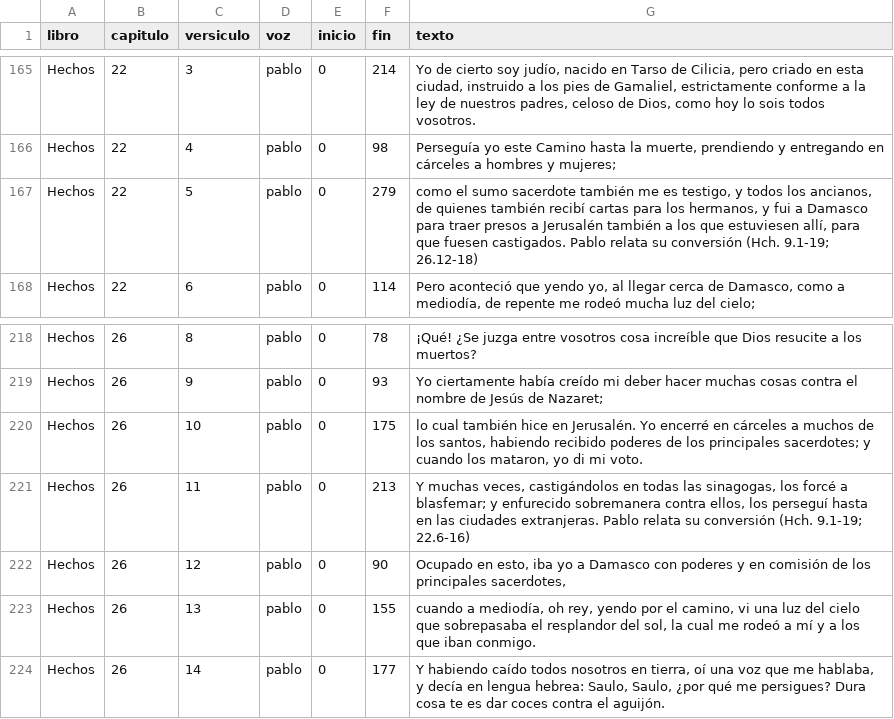
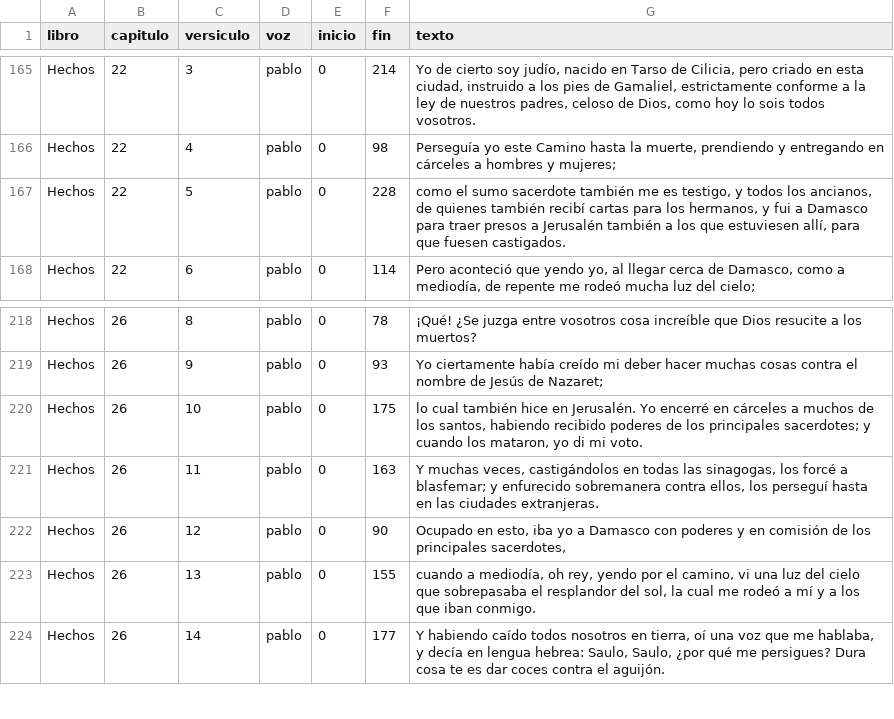
Before and after one commit to wmcarlosv/charles-taze-russell, a CSV file: biblioteca-espanola/voces-biblicas.csv, drawn as a sheet; only a part is shown, gaps mark what is left out.

```diff
--- a/biblioteca-espanola/voces-biblicas.csv
+++ b/biblioteca-espanola/voces-biblicas.csv
@@ -166,3 +166,3 @@ Hechos,22,3,pablo,0,214,"Yo de cierto soy judío, nacido en Tarso de Cilicia, pe
 Hechos,22,4,pablo,0,98,"Perseguía yo este Camino hasta la muerte, prendiendo y entregando en cárceles a hombres y mujeres;"
-Hechos,22,5,pablo,0,279,"como el sumo sacerdote también me es testigo, y todos los ancianos, de quienes también recibí cartas para los hermanos, y fui a Damasco para traer presos a Jerusalén también a los que estuviesen allí, para que fuesen castigados. Pablo relata su conversión (Hch. 9.1-19; 26.12-18)"
+Hechos,22,5,pablo,0,228,"como el sumo sacerdote también me es testigo, y todos los ancianos, de quienes también recibí cartas para los hermanos, y fui a Damasco para traer presos a Jerusalén también a los que estuviesen allí, para que fuesen castigados."
 Hechos,22,6,pablo,0,114,"Pero aconteció que yendo yo, al llegar cerca de Damasco, como a mediodía, de repente me rodeó mucha luz del cielo;"
@@ -220,3 +220,3 @@ Hechos,26,9,pablo,0,93,Yo ciertamente había creído mi deber hacer muchas cosas
 Hechos,26,10,pablo,0,175,"lo cual también hice en Jerusalén. Yo encerré en cárceles a muchos de los santos, habiendo recibido poderes de los principales sacerdotes; y cuando los mataron, yo di mi voto."
-Hechos,26,11,pablo,0,213,"Y muchas veces, castigándolos en todas las sinagogas, los forcé a blasfemar; y enfurecido sobremanera contra ellos, los perseguí hasta en las ciudades extranjeras. Pablo relata su conversión (Hch. 9.1-19; 22.6-16)"
+Hechos,26,11,pablo,0,163,"Y muchas veces, castigándolos en todas las sinagogas, los forcé a blasfemar; y enfurecido sobremanera contra ellos, los perseguí hasta en las ciudades extranjeras."
 Hechos,26,12,pablo,0,90,"Ocupado en esto, iba yo a Damasco con poderes y en comisión de los principales sacerdotes,"
```
Also changed, not shown: 5 other files.
